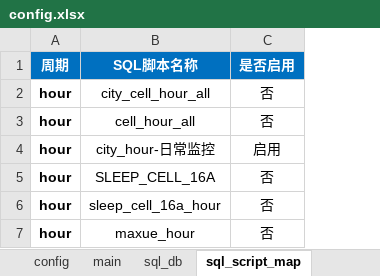
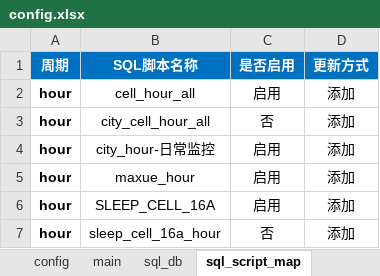
Before and after one commit to lxuteng/Nokia_AutoMonitor, an Excel workbook: Nokia_AutoMonitor_hour/_config/config.xlsx, sheet sql_script_map, drawn as a sheet; values as stored, in another font and other column widths than the file's, no borders; removed rows and columns are numbered as before the commit, all else as after; the diff names each change by its address in the sheet, - before the commit and + after, or states it on an @@ line.

```diff
--- a/Nokia_AutoMonitor_hour/_config/config.xlsx (sheet sql_script_map)
+++ b/Nokia_AutoMonitor_hour/_config/config.xlsx (sheet sql_script_map)
+column D (更新方式), rows 3-4: 添加 | 添加; rows 6-7: 添加 | 添加
+row 2: hour | cell_hour_all | 启用 | 添加
-row 3: hour | cell_hour_all | 否
+row 5: hour | maxue_hour | 启用 | 添加
-C6 (是否启用): 否
+C6 (是否启用): 启用
-row 7: hour | maxue_hour | 否
```
Also changed, not shown: sheet report_table_range, sheet e_mail, sheet sql_script_map_local, sheet main, other sheet tabs, 9 other files.
